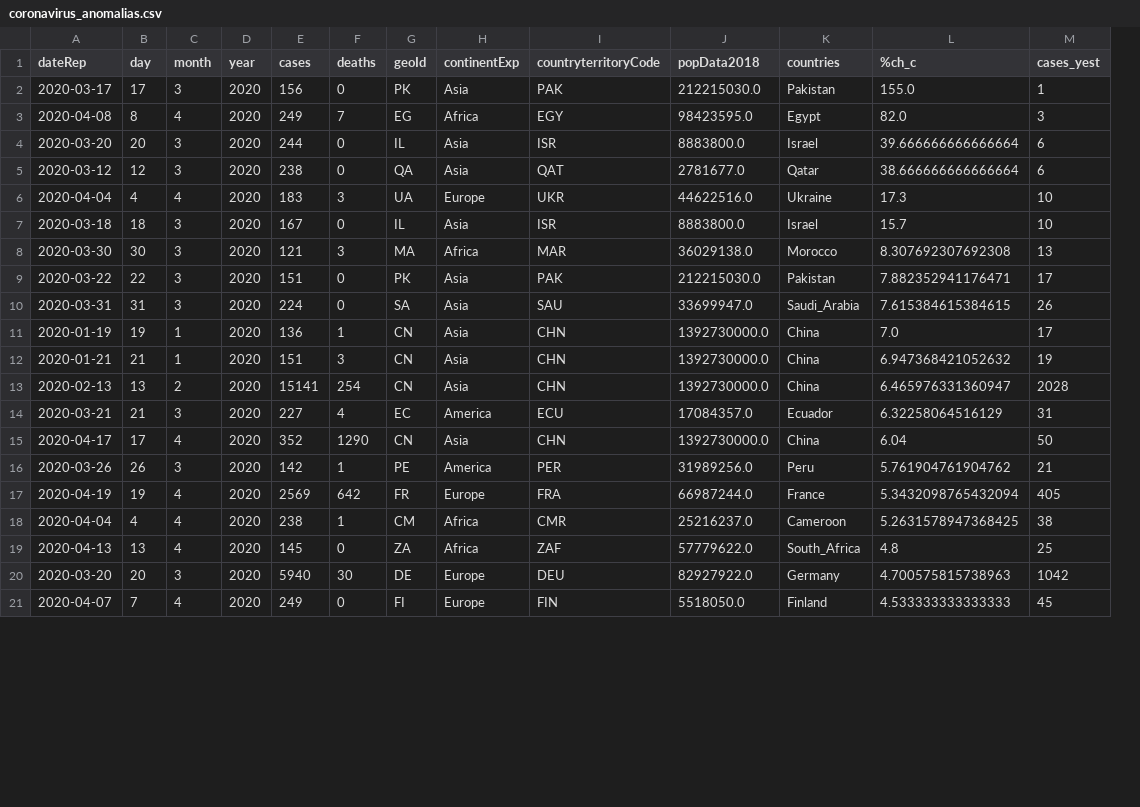
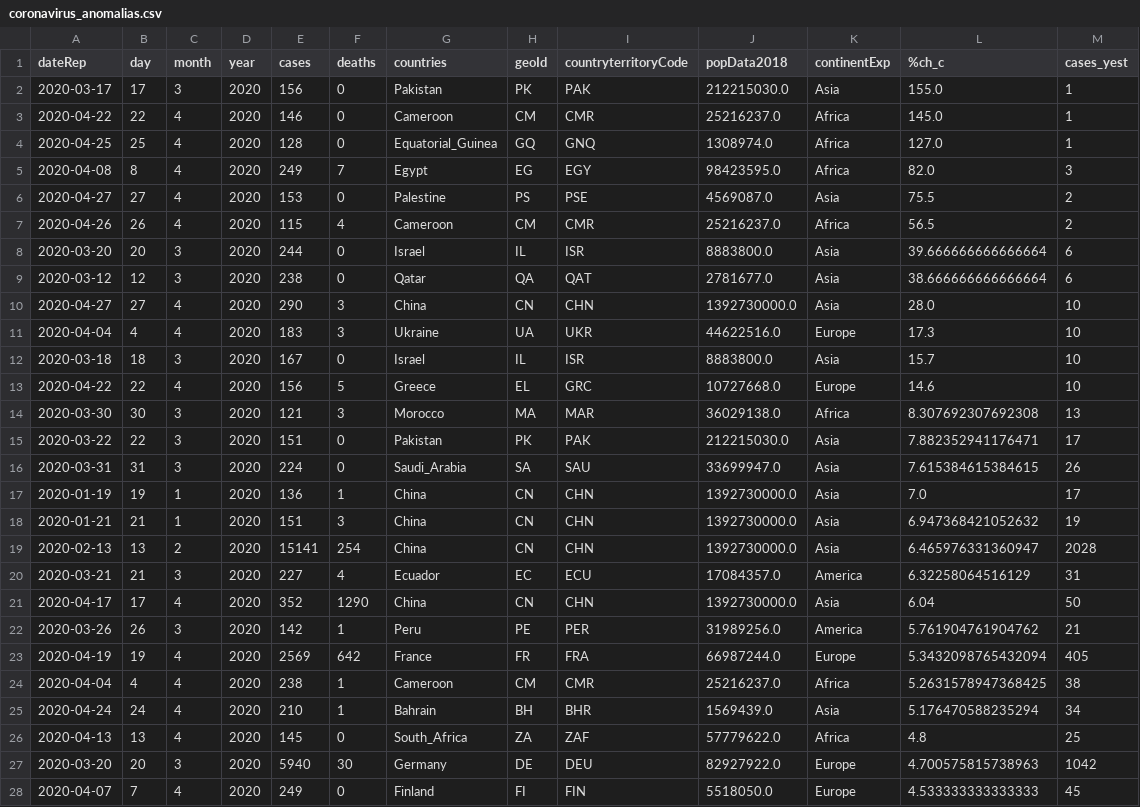
Before and after one commit to IllanL/analisis_coronavirus, a CSV file: Datos/coronavirus_anomalias.csv, drawn as a sheet; only a part is shown; removed rows and columns are numbered as before the commit, all else as after; the diff covers the shown part only; the diff names each change by its address in the sheet, - before the commit and + after, or states it on an @@ line.

```diff
--- a/Datos/coronavirus_anomalias.csv
+++ b/Datos/coronavirus_anomalias.csv
+column G (countries), row 2: Pakistan; row 5: Egypt; rows 8-9: Israel | Qatar; rows 11-12: Ukraine | Israel; rows 14-24: Morocco | Pakistan | Saudi_Arabia | China | China | China | Ecuador | China | Peru | France | Cameroon; rows 26-28: South_Africa | Germany | Finland
-column H (continentExp), rows 2-21: Asia | Africa | Asia | Asia | Europe | Asia | Africa | Asia | Asia | Asia | Asia | Asia | America | Asia | America | Europe | Africa | Africa | Europe | Europe
-K1: countries
+K1: continentExp
-K2 (continentExp): Pakistan
+K2 (continentExp): Asia
+row 3: 2020-04-22 | 22 | 4 | 2020 | 146 | 0 | Cameroon | CM | CMR | 25216237.0 | Africa | 145.0 | 1
+row 4: 2020-04-25 | 25 | 4 | 2020 | 128 | 0 | Equatorial_Guinea | GQ | GNQ | 1308974.0 | Africa | 127.0 | 1
-K5 (continentExp): Egypt
+K5 (continentExp): Africa
+row 6: 2020-04-27 | 27 | 4 | 2020 | 153 | 0 | Palestine | PS | PSE | 4569087.0 | Asia | 75.5 | 2
+row 7: 2020-04-26 | 26 | 4 | 2020 | 115 | 4 | Cameroon | CM | CMR | 25216237.0 | Africa | 56.5 | 2
-K8 (continentExp): Israel
+K8 (continentExp): Asia
-K9 (continentExp): Qatar
+K9 (continentExp): Asia
+row 10: 2020-04-27 | 27 | 4 | 2020 | 290 | 3 | China | CN | CHN | 1392730000.0 | Asia | 28.0 | 10
-K11 (continentExp): Ukraine
+K11 (continentExp): Europe
-K12 (continentExp): Israel
+K12 (continentExp): Asia
+row 13: 2020-04-22 | 22 | 4 | 2020 | 156 | 5 | Greece | EL | GRC | 10727668.0 | Europe | 14.6 | 10
-K14 (continentExp): Morocco
+K14 (continentExp): Africa
-K15 (continentExp): Pakistan
+K15 (continentExp): Asia
-K16 (continentExp): Saudi_Arabia
+K16 (continentExp): Asia
-K17:K19 (continentExp): China
+K17:K19 (continentExp): Asia
-K20 (continentExp): Ecuador
+K20 (continentExp): America
-K21 (continentExp): China
+K21 (continentExp): Asia
-K22 (continentExp): Peru
+K22 (continentExp): America
-K23 (continentExp): France
+K23 (continentExp): Europe
-K24 (continentExp): Cameroon
+K24 (continentExp): Africa
+row 25: 2020-04-24 | 24 | 4 | 2020 | 210 | 1 | Bahrain | BH | BHR | 1569439.0 | Asia | 5.176470588235294 | 34
-K26 (continentExp): South_Africa
+K26 (continentExp): Africa
-K27 (continentExp): Germany
+K27 (continentExp): Europe
-K28 (continentExp): Finland
+K28 (continentExp): Europe
```
Also changed, not shown: 1 added row and 22 edited cells elsewhere in this file, Datos/Contagios medios coronavirus RTVE.csv, Datos/coronavirus_agregados.csv, 5 other files.
